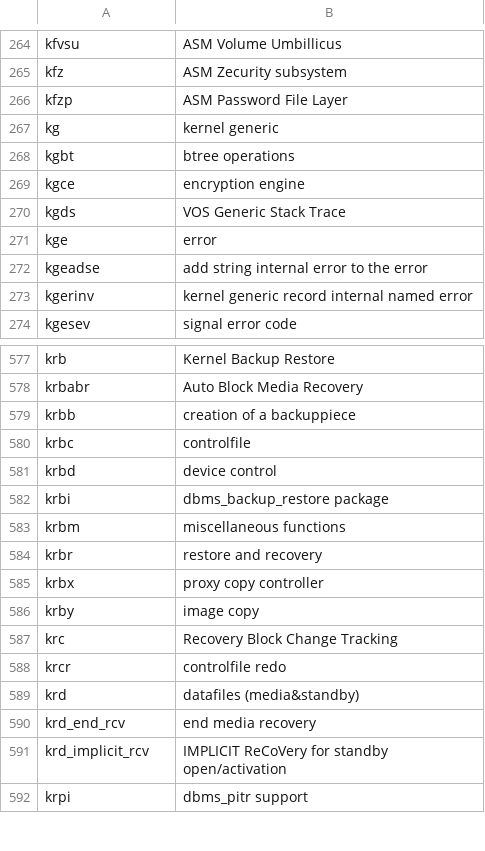
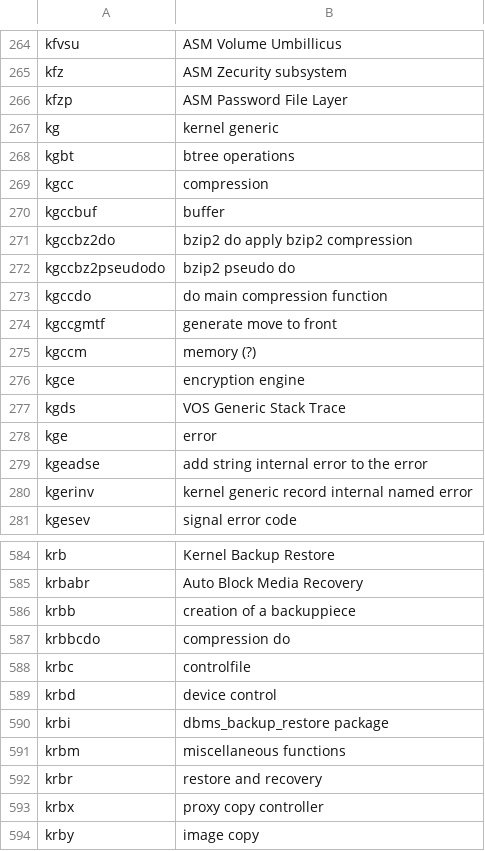
Before and after one commit to skoehler-soocs/ora_db_func_anno, a CSV file: functions.csv, drawn as a sheet; only a part is shown, gaps mark what is left out; the shorter side is filled out with more unchanged rows; the diff names each change by its address in the sheet, - before the commit and + after, or states it on an @@ line.

Commit message:
added compression functions from Martin Berger (https://berxblog.blogspot.nl/2011/11/bzip2-twice.html)

```diff
--- a/functions.csv
+++ b/functions.csv
+row 269: kgcc | compression
+row 270: kgccbuf | buffer
+row 271: kgccbz2do | bzip2 do apply bzip2 compression
+row 272: kgccbz2pseudodo | bzip2 pseudo do
+row 273: kgccdo | do main compression function
+row 274: kgccgmtf | generate move to front
+row 275: kgccm | memory (?)
+row 587: krbbcdo | compression do
```
